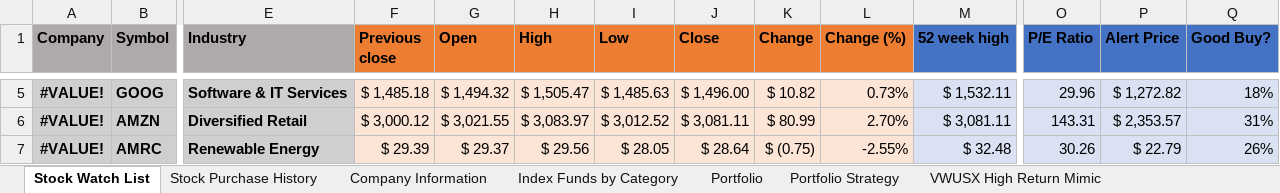
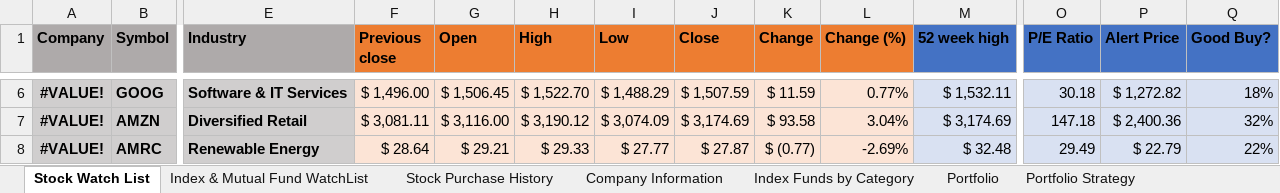
Before and after one commit to sivacharansrc/us-stocks-analysis, an Excel workbook: input/Stock Price Watch.xlsx, sheet Stock Watch List, drawn as a sheet; only a part is shown, gaps mark what is left out; values as stored, in another font and other column widths than the file's, no borders; conditional formats and table styles not drawn; addresses are those after the commit; the diff covers the shown part only; the diff names each change by its address in the sheet, - before the commit and + after, or states it on an @@ line.

Commit message:
added etf to the watch list

```diff
--- a/input/Stock Price Watch.xlsx (sheet Stock Watch List)
+++ b/input/Stock Price Watch.xlsx (sheet Stock Watch List)
+sheet tab: Index & Mutual Fund WatchList
-F6 (Previous close): $ 1,485.18
+F6 (Previous close): $ 1,496.00
-G6 (Open): $ 1,494.32
+G6 (Open): $ 1,506.45
-H6 (High): $ 1,505.47
+H6 (High): $ 1,522.70
-I6 (Low): $ 1,485.63
+I6 (Low): $ 1,488.29
-J6 (Close): $ 1,496.00
+J6 (Close): $ 1,507.59
-K6 (Change): $ 10.82
+K6 (Change): $ 11.59
-L6 (Change (%)): 0.73%
+L6 (Change (%)): 0.77%
-O6 (P/E Ratio): 29.96
+O6 (P/E Ratio): 30.18
-F7 (Previous close): $ 3,000.12
+F7 (Previous close): $ 3,081.11
-G7 (Open): $ 3,021.55
+G7 (Open): $ 3,116.00
-H7 (High): $ 3,083.97
+H7 (High): $ 3,190.12
-I7 (Low): $ 3,012.52
+I7 (Low): $ 3,074.09
-J7 (Close): $ 3,081.11
+J7 (Close): $ 3,174.69
-K7 (Change): $ 80.99
+K7 (Change): $ 93.58
-L7 (Change (%)): 2.70%
+L7 (Change (%)): 3.04%
-M7 (52 week high): $ 3,081.11
+M7 (52 week high): $ 3,174.69
-O7 (P/E Ratio): 143.31
+O7 (P/E Ratio): 147.18
-P7 (Alert Price): $ 2,353.57
+P7 (Alert Price): $ 2,400.36
-Q7 (Good Buy?): 31%
+Q7 (Good Buy?): 32%
-F8 (Previous close): $ 29.39
+F8 (Previous close): $ 28.64
-G8 (Open): $ 29.37
+G8 (Open): $ 29.21
-H8 (High): $ 29.56
+H8 (High): $ 29.33
-I8 (Low): $ 28.05
+I8 (Low): $ 27.77
-J8 (Close): $ 28.64
+J8 (Close): $ 27.87
-K8 (Change): $ (0.75)
+K8 (Change): $ (0.77)
-L8 (Change (%)): -2.55%
+L8 (Change (%)): -2.69%
-O8 (P/E Ratio): 30.26
+O8 (P/E Ratio): 29.49
-Q8 (Good Buy?): 26%
+Q8 (Good Buy?): 22%
```
Also changed, not shown: 3 added rows, 1 removed row and 745 edited cells elsewhere in this sheet, sheet Index Funds by Category, sheet VWUSX High Return Mimic, sheet Portfolio, sheet All Weather Portfolio, sheet Stock Purchase History, formulas that keep their value, hidden cells.
